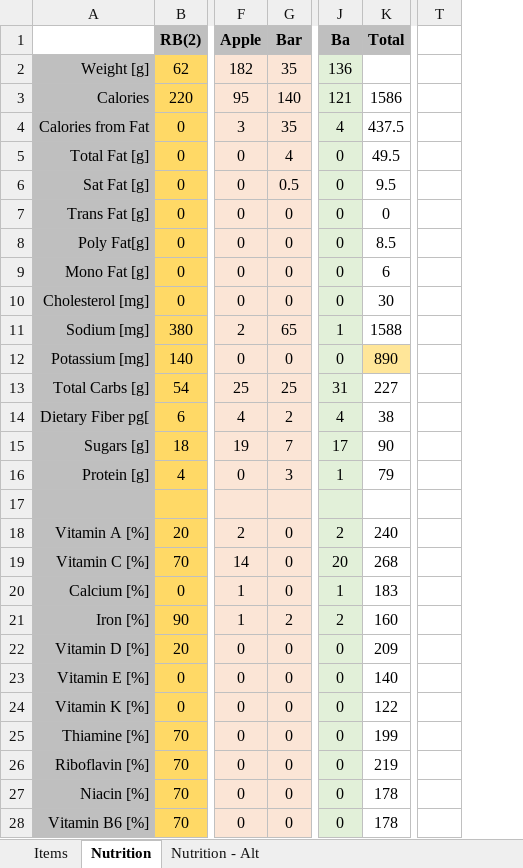
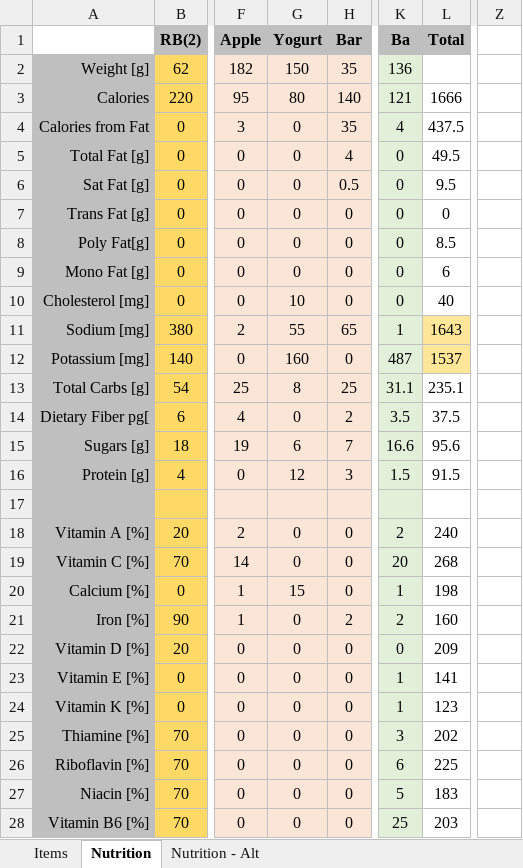
Before and after one commit to justinmreina/GymRoutines, an Excel workbook: Suppl/nutrition plan.xlsx, sheet Nutrition, drawn as a sheet; only a part is shown, gaps mark what is left out; values as stored, in another font and other column widths than the file's, no borders; removed rows and columns are numbered as before the commit, all else as after; the diff covers the shown part only; the diff names each change by its address in the sheet, - before the commit and + after, or states it on an @@ line.

Commit message:
(C)    updated diet to include daily yogurt

```diff
--- a/Suppl/nutrition plan.xlsx (sheet Nutrition)
+++ b/Suppl/nutrition plan.xlsx (sheet Nutrition)
+column G (Yogurt), rows 2-28: 150 | 80 | 0 | 0 | 0 | 0 | 0 | 0 | 10 | 55 | 160 | 8 | 0 | 6 | 12 |  | 0 | 0 | 15 | 0 | 0 | 0 | 0 | 0 | 0 | 0 | 0
-column T, empty
+column Z, empty
-L3 (Total): 1586
+L3 (Total): 1666
-L10 (Total): 30
+L10 (Total): 40
-L11 (Total): 1588
+L11 (Total): 1643
-L11 fill: none
+L11 fill: #FFE699
-K12 (Ba): 0
+K12 (Ba): 487
-L12 (Total): 890
+L12 (Total): 1537
-K13 (Ba): 31
+K13 (Ba): 31.1
-L13 (Total): 227
+L13 (Total): 235.1
-K14 (Ba): 4
+K14 (Ba): 3.5
-L14 (Total): 38
+L14 (Total): 37.5
-K15 (Ba): 17
+K15 (Ba): 16.6
-L15 (Total): 90
+L15 (Total): 95.6
-K16 (Ba): 1
+K16 (Ba): 1.5
-L16 (Total): 79
+L16 (Total): 91.5
-L20 (Total): 183
+L20 (Total): 198
-K23:K24 (Ba): 0
+K23:K24 (Ba): 1
-L23 (Total): 140
+L23 (Total): 141
-L24 (Total): 122
+L24 (Total): 123
-K25 (Ba): 0
+K25 (Ba): 3
-L25 (Total): 199
+L25 (Total): 202
-K26 (Ba): 0
+K26 (Ba): 6
-L26 (Total): 219
+L26 (Total): 225
-K27 (Ba): 0
+K27 (Ba): 5
-L27 (Total): 178
+L27 (Total): 183
-K28 (Ba): 0
+K28 (Ba): 25
-L28 (Total): 178
+L28 (Total): 203
```
Also changed, not shown: 8 edited cells elsewhere in this sheet, sheet Nutrition - Alt, formulas that keep their value, 3 other files.
